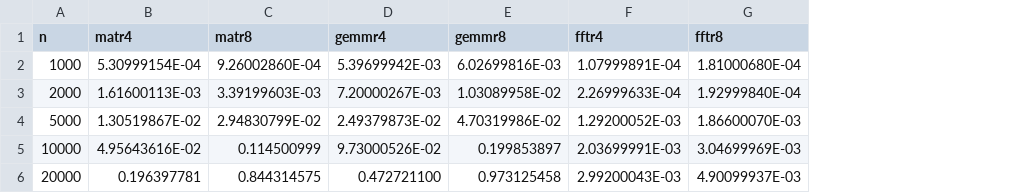
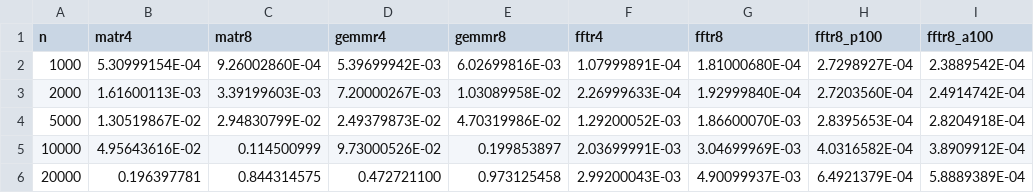
Before and after one commit to pletzer/fft_test, a CSV file: results.csv, drawn as a sheet; the diff names each change by its address in the sheet, - before the commit and + after, or states it on an @@ line.

Commit message:
adding p100 and a100 results, need to check whether cpu_time is the right routine to call

```diff
--- a/results.csv
+++ b/results.csv
+column H (fftr8_p100), rows 2-6: 2.7298927E-04 | 2.7203560E-04 | 2.8395653E-04 | 4.0316582E-04 | 6.4921379E-04
+column I (fftr8_a100), rows 2-6: 2.3889542E-04 | 2.4914742E-04 | 2.8204918E-04 | 3.8909912E-04 | 5.8889389E-04
```
Also changed, not shown: 1 other file.
